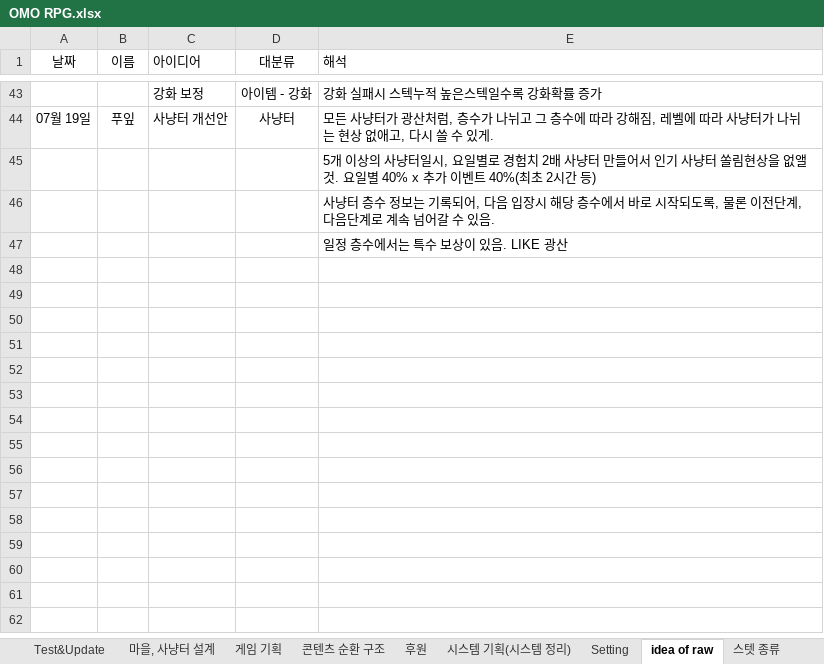
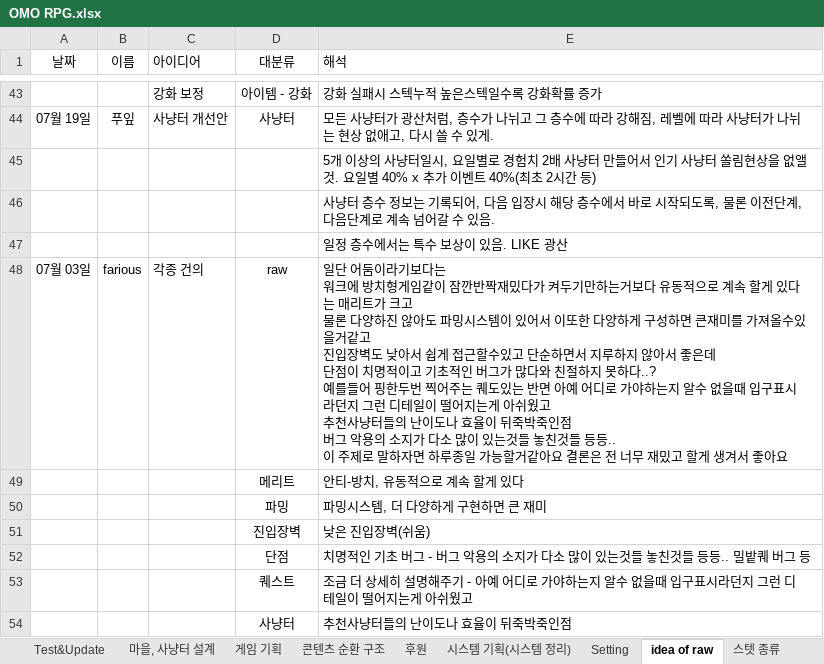
Before and after one commit to fooiffs/OMORPG, an Excel workbook: OMO RPG.xlsx, sheet idea of raw, drawn as a sheet; only a part is shown, gaps mark what is left out; values as stored, in another font and other column widths than the file's, no borders; ↵ is a line break in a cell; the diff names each change by its address in the sheet, - before the commit and + after, or states it on an @@ line.

```diff
--- a/OMO RPG.xlsx (sheet idea of raw)
+++ b/OMO RPG.xlsx (sheet idea of raw)
+row 48: 07월 03일 | farious | 각종 건의 | raw | 일단 어둠이라기보다는 ↵ 워크에 방치형게임같이 잠깐반짝재밌다가 켜두기만하는거보다 유동적으로 계속 할게 있다는 매리트가 크고 ↵ 물론 다양하진 않아도 파밍시스템이 있어서 이또한 다양하게 구성하면 큰재미를 가져올수있을거같고 ↵ 진입장벽도 낮아서 쉽게 접근할수있고 단순하면서 지루하지 않아서 좋은데 ↵ 단점이 치명적이고 기초적인 버그가 많다와 친절하지 못하다..? ↵ 예를들어 핑한두번 찍어주는 퀘도있는 반면 아예 어디로 가야하는지 알수 없을때 입구표시라던지 그런 디테일이 떨어지는게 아쉬웠고 ↵ 추천사냥터들의 난이도나 효율이 뒤죽박죽인점 ↵ 버그 악용의 소지가 다소 많이 있는것들 놓친것들 등등.. ↵ 이 주제로 말하자면 하루종일 가능할거같아요 결론은 전 너무 재밌고 할게 생겨서 좋아요
+row 49:  |  |  | 메리트 | 안티-방치, 유동적으로 계속 할게 있다
+row 50:  |  |  | 파밍 | 파밍시스템, 더 다양하게 구현하면 큰 재미
+row 51:  |  |  | 진입장벽 | 낮은 진입장벽(쉬움)
+row 52:  |  |  | 단점 | 치명적인 기초 버그 - 버그 악용의 소지가 다소 많이 있는것들 놓친것들 등등.. 밀밭퀘 버그 등
+row 53:  |  |  | 퀘스트 | 조금 더 상세히 설명해주기 - 아예 어디로 가야하는지 알수 없을때 입구표시라던지 그런 디테일이 떨어지는게 아쉬웠고
+row 54:  |  |  | 사냥터 | 추천사냥터들의 난이도나 효율이 뒤죽박죽인점
```
Also changed, not shown: sheet Test&Update, sheet Reference, sheet 게임 기획, other sheet tabs, 2 other files.
